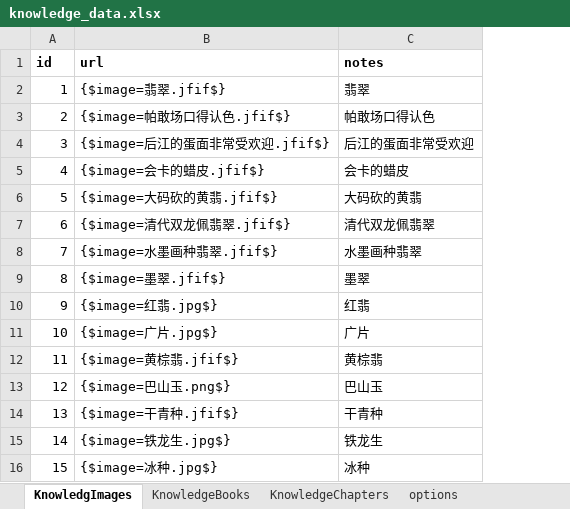
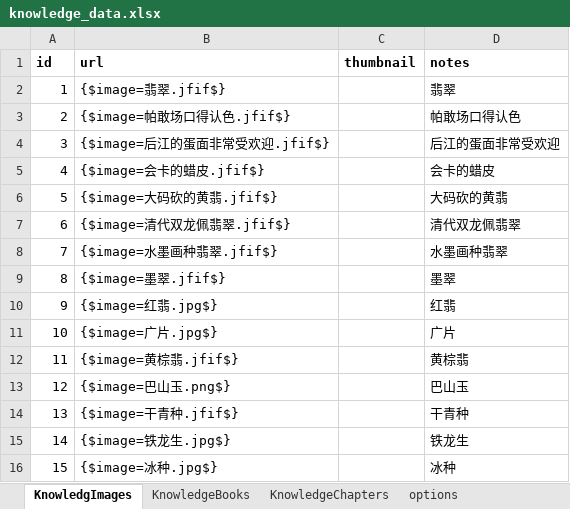
Before and after one commit to snakeclub/chat_robot, an Excel workbook: chat_robot/ext_plugins/knowledge/knowledge_data.xlsx, sheet KnowledgImages, drawn as a sheet; values as stored, in another font and other column widths than the file's, no borders; the diff names each change by its address in the sheet, - before the commit and + after, or states it on an @@ line.

```diff
--- a/chat_robot/ext_plugins/knowledge/knowledge_data.xlsx (sheet KnowledgImages)
+++ b/chat_robot/ext_plugins/knowledge/knowledge_data.xlsx (sheet KnowledgImages)
+column C (thumbnail), empty
```
Also changed, not shown: 25 other files.
